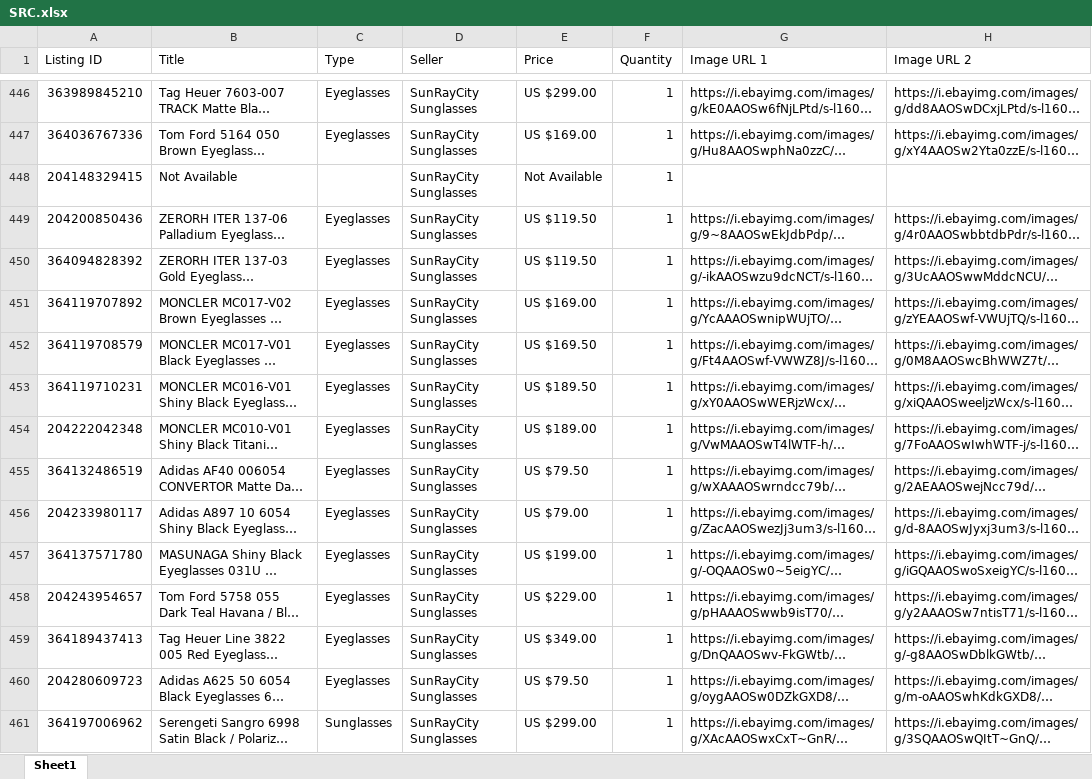
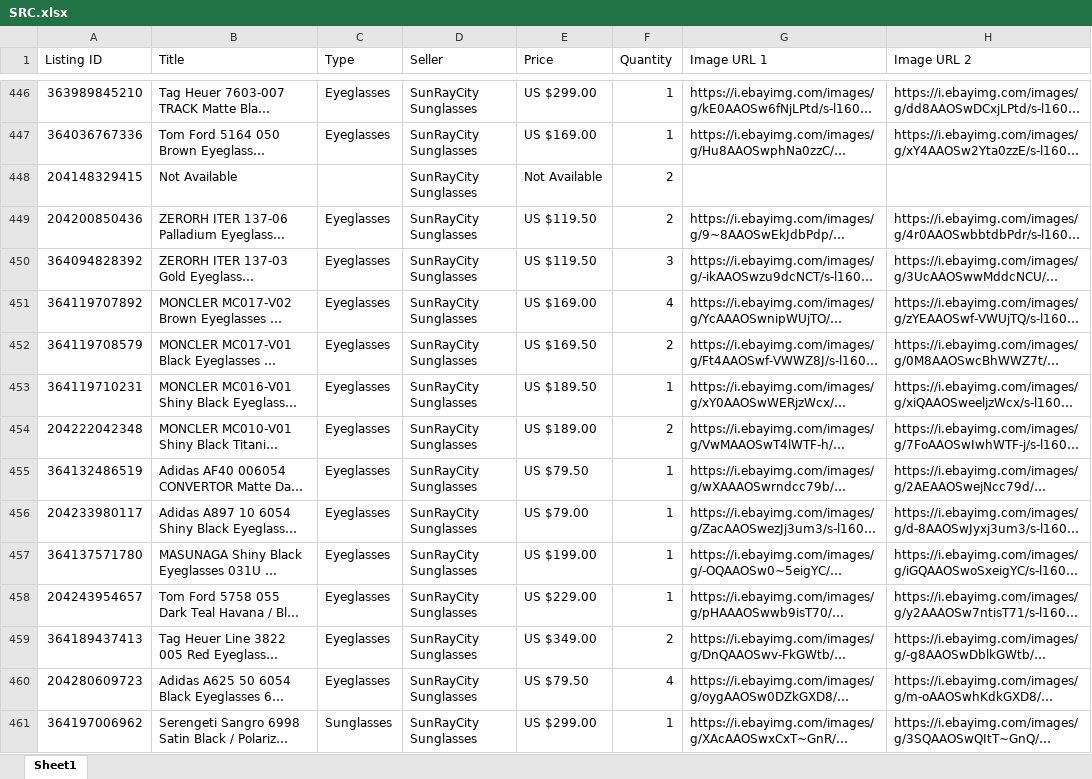
Before and after one commit to mfrankca/web-_scrapping, an Excel workbook: Output/SRC.xlsx, sheet Sheet1, drawn as a sheet; only a part is shown, gaps mark what is left out; long unchanged cells end in …; values as stored, in another font and other column widths than the file's, no cell formats; the diff covers the shown part only; the diff names each change by its address in the sheet, - before the commit and + after, or states it on an @@ line.

```diff
--- a/Output/SRC.xlsx (sheet Sheet1)
+++ b/Output/SRC.xlsx (sheet Sheet1)
-F448:F449 (Quantity): 1
+F448:F449 (Quantity): 2
-F450 (Quantity): 1
+F450 (Quantity): 3
-F451 (Quantity): 1
+F451 (Quantity): 4
-F452 (Quantity): 1
+F452 (Quantity): 2
-F454 (Quantity): 1
+F454 (Quantity): 2
-F459 (Quantity): 1
+F459 (Quantity): 2
-F460 (Quantity): 1
+F460 (Quantity): 4
```
Also changed, not shown: 599 edited cells elsewhere in this sheet, cell formats, Output/Cozmo1408.xlsx, Output/Lubababie.xlsx, 3 other files.
